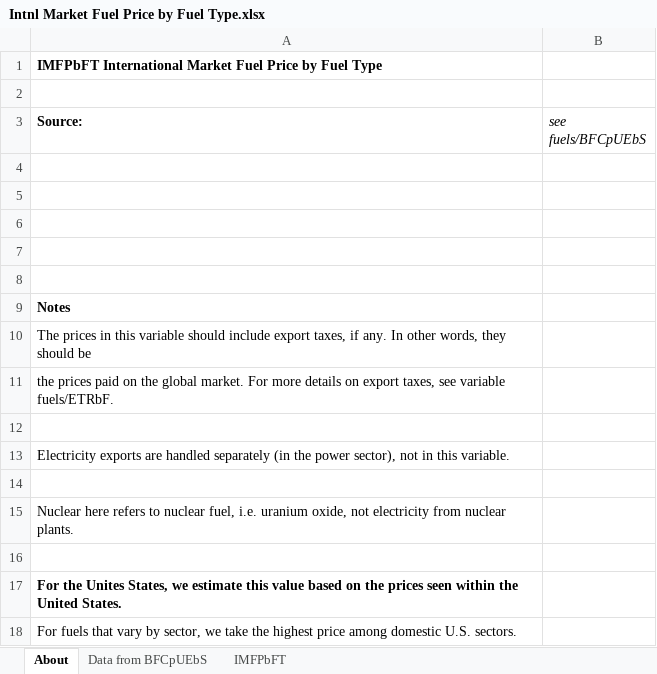
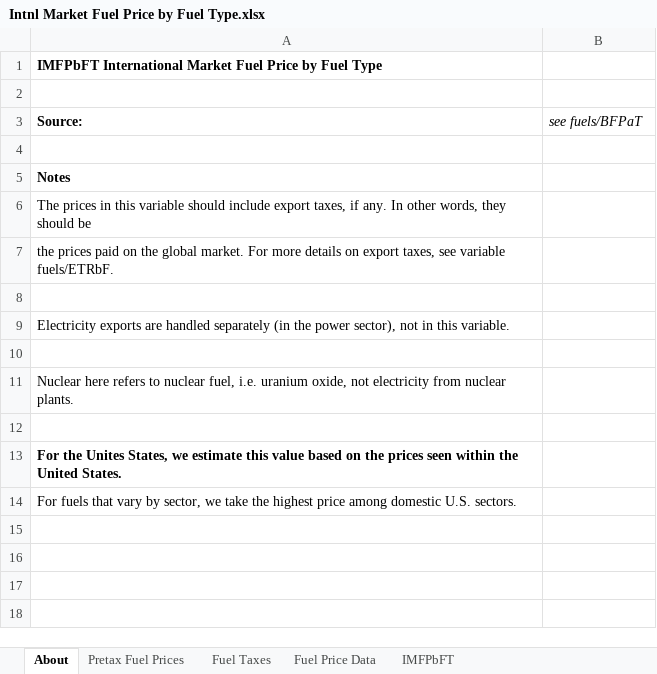
Before and after one commit to EnergyInnovation/eps-texas, an Excel workbook: InputData/fuels/IMFPbFT/Intnl Market Fuel Price by Fuel Type.xlsx, sheet About, drawn as a sheet; values as stored, in another font and other column widths than the file's, no borders; the diff names each change by its address in the sheet, - before the commit and + after, or states it on an @@ line.

Commit message:
Adjust IMFPbFT to bring down fuel price

```diff
--- a/InputData/fuels/IMFPbFT/Intnl Market Fuel Price by Fuel Type.xlsx (sheet About)
+++ b/InputData/fuels/IMFPbFT/Intnl Market Fuel Price by Fuel Type.xlsx (sheet About)
-sheet tab: Data from BFCpUEbS
+sheet tab: Fuel Price Data
+sheet tab: Pretax Fuel Prices
+sheet tab: Fuel Taxes
-B3: see fuels/BFCpUEbS
+B3: see fuels/BFPaT
-row 4: (empty)
-row 5: (empty)
-row 6: (empty)
-row 7: (empty)
```
Also changed, not shown: sheet Fuel Price Data, sheet IMFPbFT, formulas that keep their value, 1 other file.
